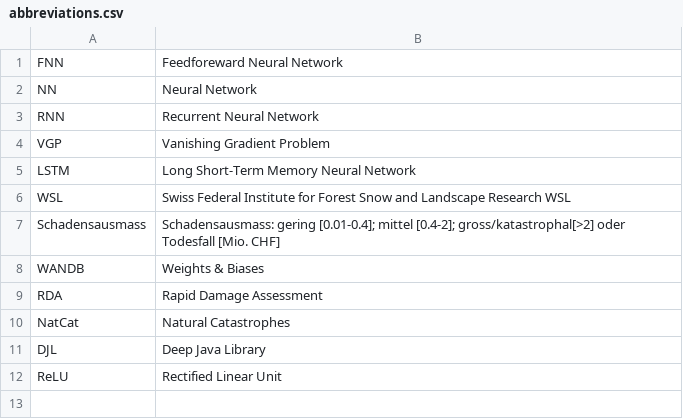
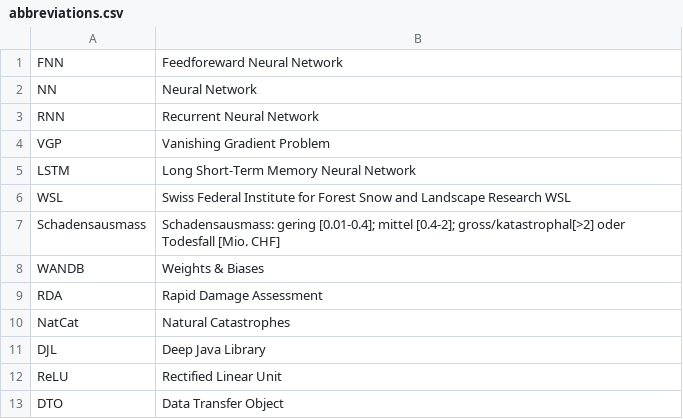
Before and after one commit to stormmind-ch/report, a CSV file: abbreviations.csv, drawn as a sheet.

```diff
--- a/abbreviations.csv
+++ b/abbreviations.csv
@@ -12 +12,2 @@ DJL, Deep Java Library
 ReLU, Rectified Linear Unit
+DTO, Data Transfer Object
```
Also changed, not shown: 3 other files.
